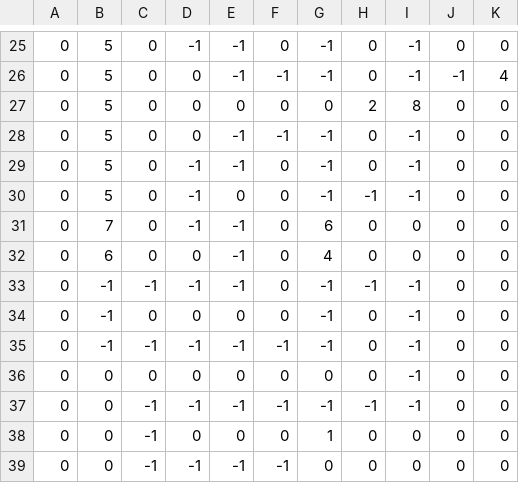
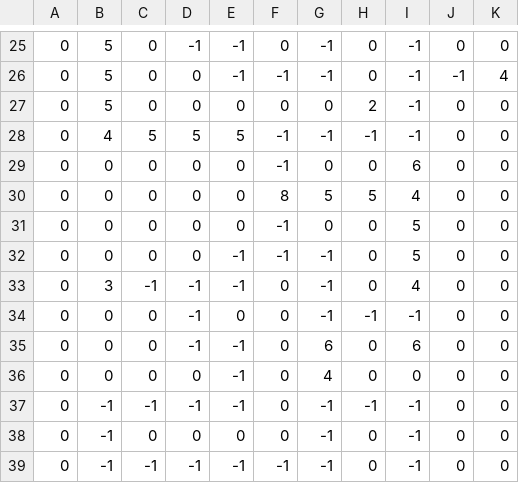
Before and after one commit to thathurtabit/Otee, a CSV file: assets/data/phaser-game-tile.csv, drawn as a sheet; only a part is shown, gaps mark what is left out; the shorter side is filled out with more unchanged rows.

Commit message:
Feat: Map tweaks

```diff
--- a/assets/data/phaser-game-tile.csv
+++ b/assets/data/phaser-game-tile.csv
@@ -26,8 +26,12 @@
  0, 5, 0, 0,-1,-1,-1, 0,-1,-1, 4
- 0, 5, 0, 0, 0, 0, 0, 2, 8, 0, 0
- 0, 5, 0, 0,-1,-1,-1, 0,-1, 0, 0
- 0, 5, 0,-1,-1, 0,-1, 0,-1, 0, 0
- 0, 5, 0,-1, 0, 0,-1,-1,-1, 0, 0
- 0, 7, 0,-1,-1, 0, 6, 0, 0, 0, 0
- 0, 6, 0, 0,-1, 0, 4, 0, 0, 0, 0
+ 0, 5, 0, 0, 0, 0, 0, 2,-1, 0, 0
+ 0, 4, 5, 5, 5,-1,-1,-1,-1, 0, 0
+ 0, 0, 0, 0, 0,-1, 0, 0, 6, 0, 0
+ 0, 0, 0, 0, 0, 8, 5, 5, 4, 0, 0
+ 0, 0, 0, 0, 0,-1, 0, 0, 5, 0, 0
+ 0, 0, 0, 0,-1,-1,-1, 0, 5, 0, 0
+ 0, 3,-1,-1,-1, 0,-1, 0, 4, 0, 0
+ 0, 0, 0,-1, 0, 0,-1,-1,-1, 0, 0
+ 0, 0, 0,-1,-1, 0, 6, 0, 6, 0, 0
+ 0, 0, 0, 0,-1, 0, 4, 0, 0, 0, 0
  0,-1,-1,-1,-1, 0,-1,-1,-1, 0, 0
```
